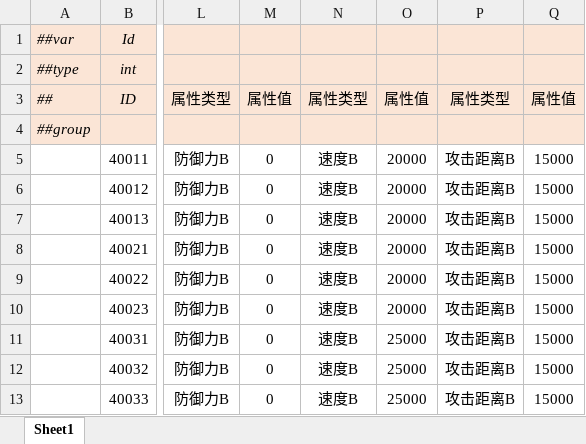
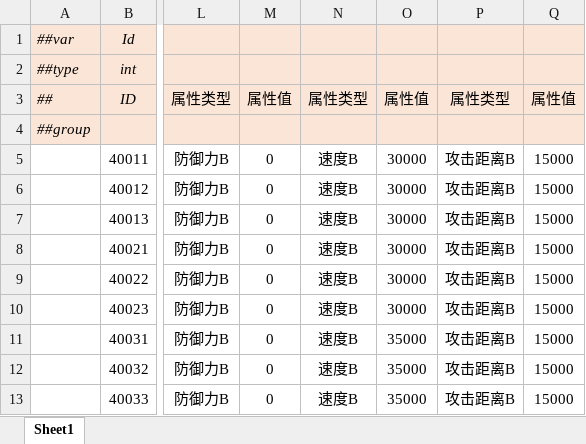
Before and after one commit to alsostone/com.stone.et8, an Excel workbook: Unity/Assets/Config/Excel/Datas/Unit/Soldier.xlsx, sheet Sheet1, drawn as a sheet; only a part is shown, gaps mark what is left out; values as stored, in another font and other column widths than the file's, no borders; the diff names each change by its address in the sheet, - before the commit and + after, or states it on an @@ line.

```diff
--- a/Unity/Assets/Config/Excel/Datas/Unit/Soldier.xlsx (sheet Sheet1)
+++ b/Unity/Assets/Config/Excel/Datas/Unit/Soldier.xlsx (sheet Sheet1)
-O5:O10: 20000
+O5:O10: 30000
-O11:O13: 25000
+O11:O13: 35000
```
Also changed, not shown: 10 other files.
